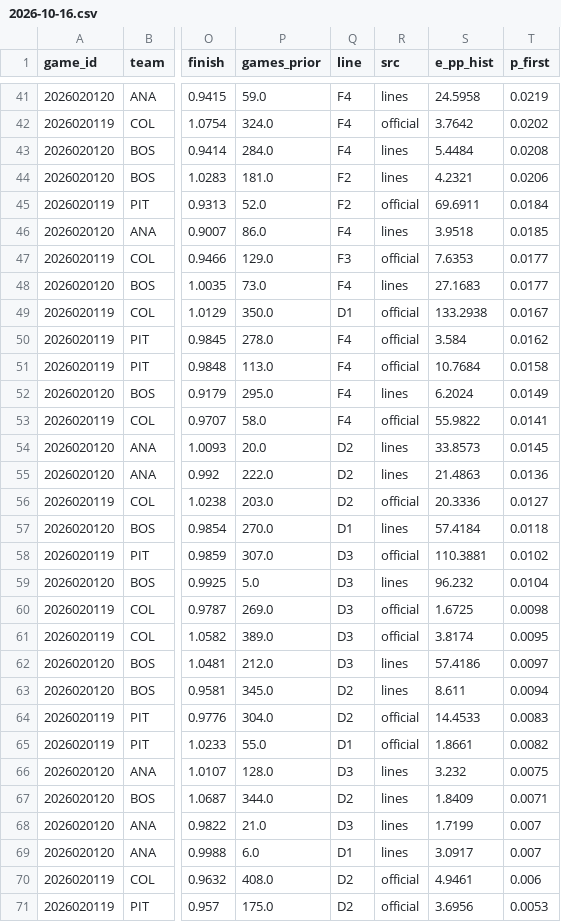
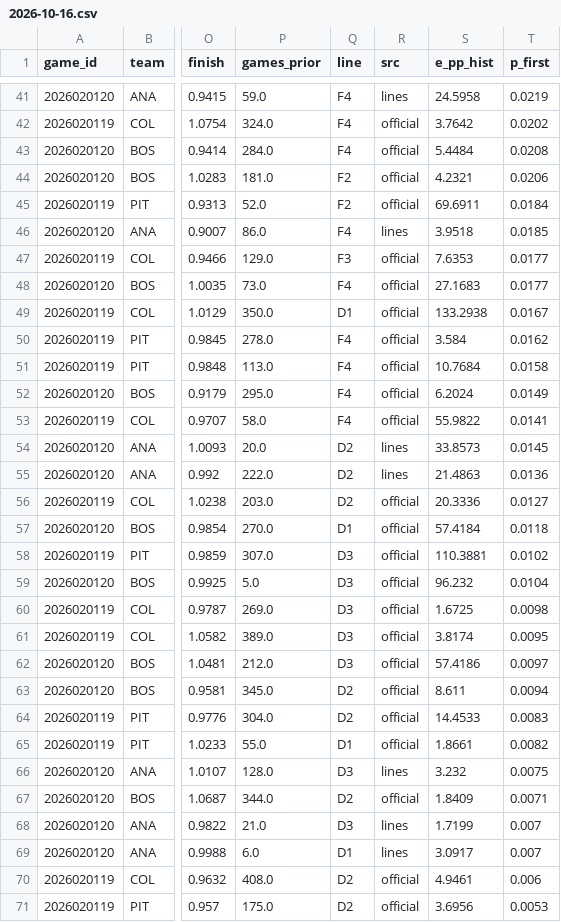
Before and after one commit to TheCanadIndian/nfl-sim-sheet, a CSV file: engine/hockey/projections/2026-10-16.csv, drawn as a sheet; only a part is shown, gaps mark what is left out; the diff covers the shown part only; the diff names each change by its address in the sheet, - before the commit and + after, or states it on an @@ line.

```diff
--- a/engine/hockey/projections/2026-10-16.csv
+++ b/engine/hockey/projections/2026-10-16.csv
-R43:R44 (src): lines
+R43:R44 (src): official
-R48 (src): lines
+R48 (src): official
-R52 (src): lines
+R52 (src): official
-R57 (src): lines
+R57 (src): official
-R59 (src): lines
+R59 (src): official
-R62:R63 (src): lines
+R62:R63 (src): official
-R67 (src): lines
+R67 (src): official
```
Also changed, not shown: 9 edited cells elsewhere in this file, 8 other files.
